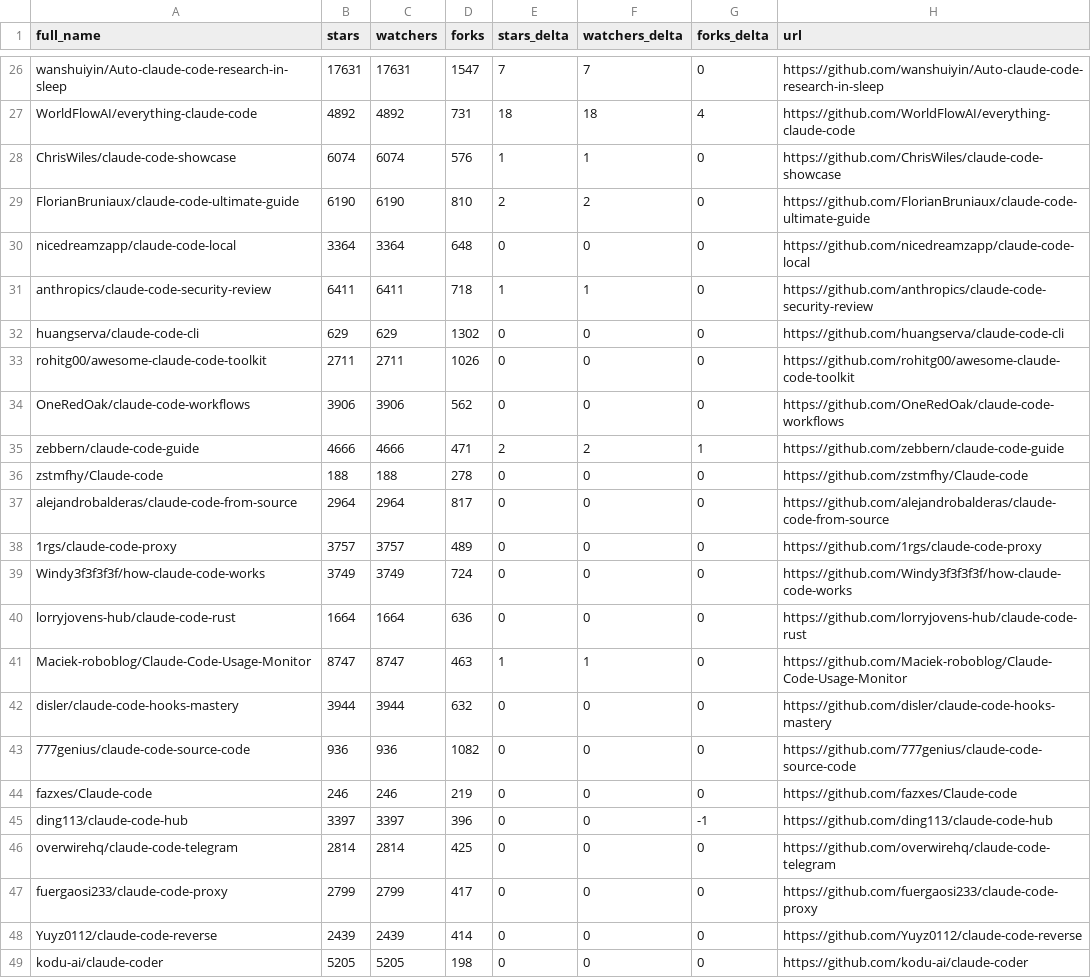
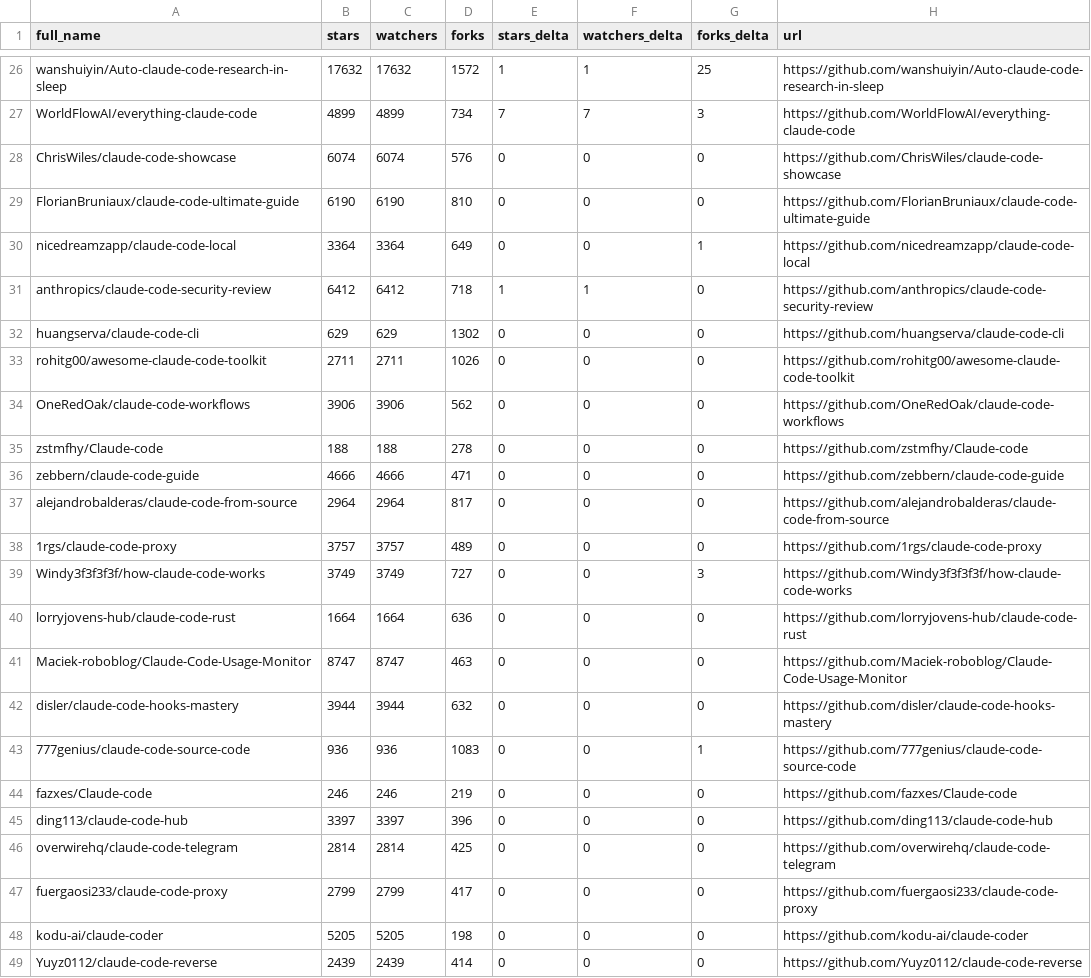
Before and after one commit to pablosoares-jd/awesome-claude-code, a CSV file: data/repo-ticker.csv, drawn as a sheet; only a part is shown, gaps mark what is left out; removed rows and columns are numbered as before the commit, all else as after; the diff covers the shown part only; the diff names each change by its address in the sheet, - before the commit and + after, or states it on an @@ line.

```diff
--- a/data/repo-ticker.csv
+++ b/data/repo-ticker.csv
-B26 (stars): 17631
+B26 (stars): 17632
-C26 (watchers): 17631
+C26 (watchers): 17632
-D26 (forks): 1547
+D26 (forks): 1572
-E26 (stars_delta): 7
+E26 (stars_delta): 1
-F26 (watchers_delta): 7
+F26 (watchers_delta): 1
-G26 (forks_delta): 0
+G26 (forks_delta): 25
-B27 (stars): 4892
+B27 (stars): 4899
-C27 (watchers): 4892
+C27 (watchers): 4899
-D27 (forks): 731
+D27 (forks): 734
-E27 (stars_delta): 18
+E27 (stars_delta): 7
-F27 (watchers_delta): 18
+F27 (watchers_delta): 7
-G27 (forks_delta): 4
+G27 (forks_delta): 3
-E28 (stars_delta): 1
+E28 (stars_delta): 0
-F28 (watchers_delta): 1
+F28 (watchers_delta): 0
-E29 (stars_delta): 2
+E29 (stars_delta): 0
-F29 (watchers_delta): 2
+F29 (watchers_delta): 0
-D30 (forks): 648
+D30 (forks): 649
-G30 (forks_delta): 0
+G30 (forks_delta): 1
-B31 (stars): 6411
+B31 (stars): 6412
-C31 (watchers): 6411
+C31 (watchers): 6412
-row 35: zebbern/claude-code-guide | 4666 | 4666 | 471 | 2 | 2 | 1 | https://github.com/zebbern/claude-code-guide
+row 36: zebbern/claude-code-guide | 4666 | 4666 | 471 | 0 | 0 | 0 | https://github.com/zebbern/claude-code-guide
-D39 (forks): 724
+D39 (forks): 727
-G39 (forks_delta): 0
+G39 (forks_delta): 3
-E41 (stars_delta): 1
+E41 (stars_delta): 0
-F41 (watchers_delta): 1
+F41 (watchers_delta): 0
-D43 (forks): 1082
+D43 (forks): 1083
-G43 (forks_delta): 0
+G43 (forks_delta): 1
-G45 (forks_delta): -1
+G45 (forks_delta): 0
@@ row 49 moved to row 48: kodu-ai/claude-coder @@
```
Also changed, not shown: 2 added rows, 2 removed rows, 2 moved rows and 105 edited cells elsewhere in this file, 2 other files.
